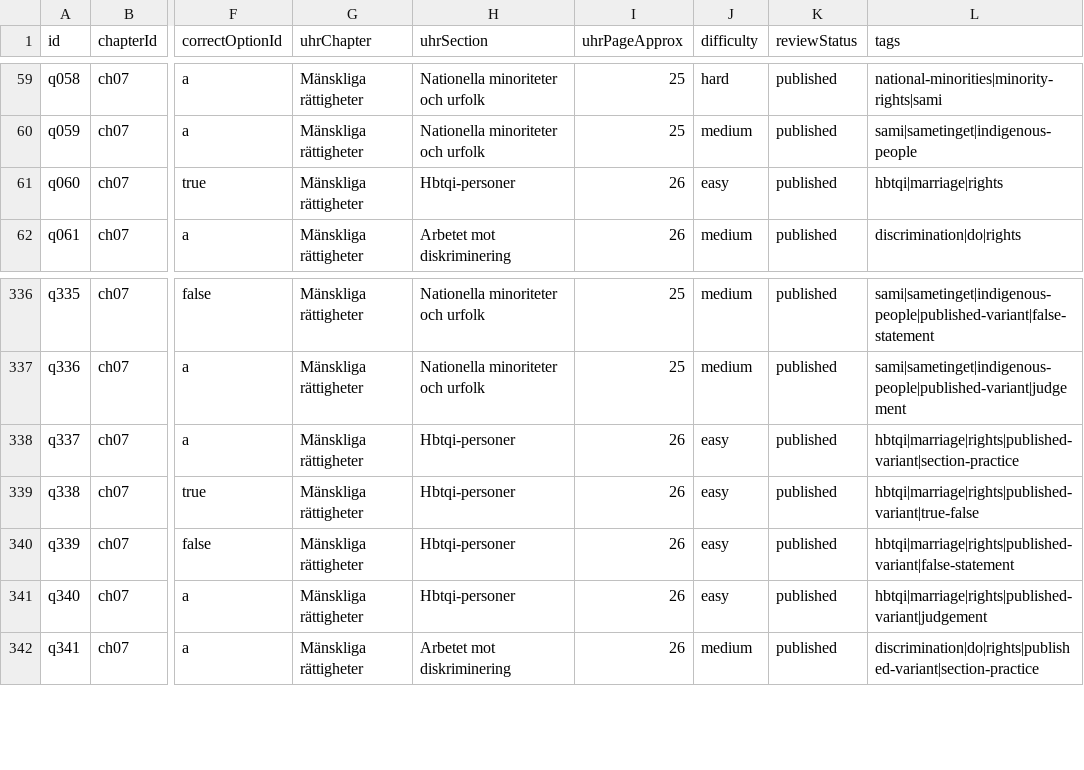
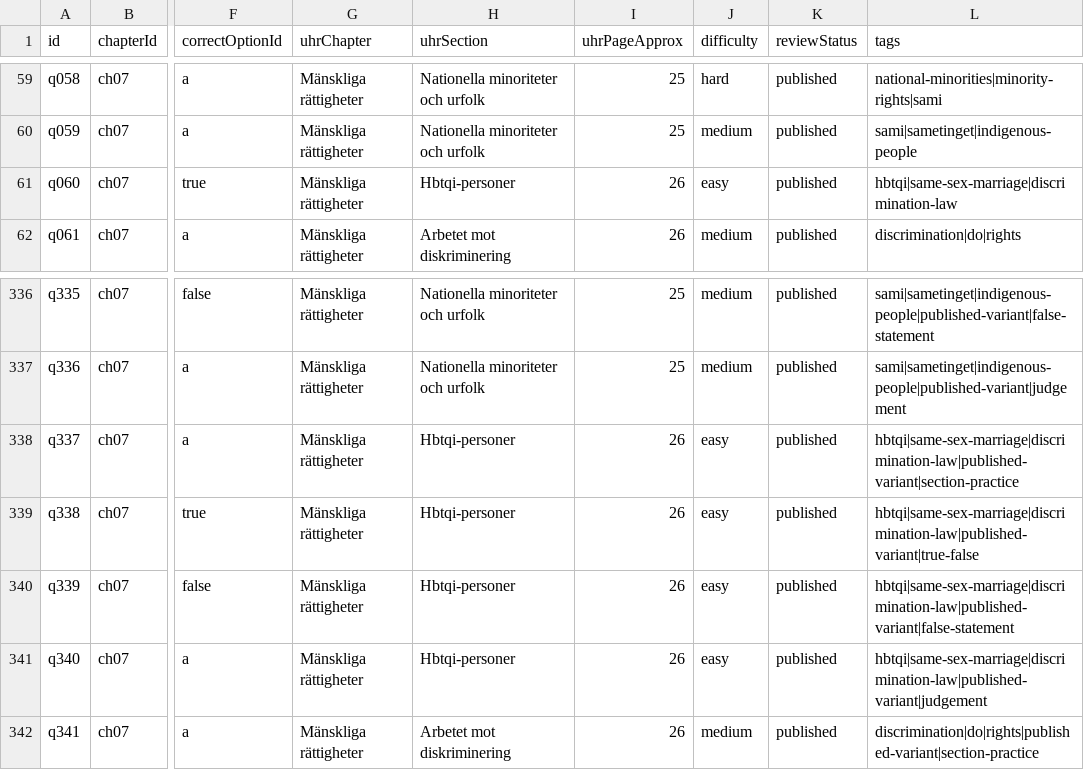
Before and after one commit to SzeChunYiu/Swedish_Civic_Test, a CSV file: content/question-bank.csv, drawn as a sheet; only a part is shown, gaps mark what is left out; the diff names each change by its address in the sheet, - before the commit and + after, or states it on an @@ line.

Commit message:
content: tighten q060 hbtqi marriage

```diff
--- a/content/question-bank.csv
+++ b/content/question-bank.csv
-L61 (tags): hbtqi|marriage|rights
+L61 (tags): hbtqi|same-sex-marriage|discrimination-law
-L338 (tags): hbtqi|marriage|rights|published-variant|section-practice
+L338 (tags): hbtqi|same-sex-marriage|discrimination-law|published-variant|section-practice
-L339 (tags): hbtqi|marriage|rights|published-variant|true-false
+L339 (tags): hbtqi|same-sex-marriage|discrimination-law|published-variant|true-false
-L340 (tags): hbtqi|marriage|rights|published-variant|false-statement
+L340 (tags): hbtqi|same-sex-marriage|discrimination-law|published-variant|false-statement
-L341 (tags): hbtqi|marriage|rights|published-variant|judgement
+L341 (tags): hbtqi|same-sex-marriage|discrimination-law|published-variant|judgement
```
Also changed, not shown: 1 other file.
